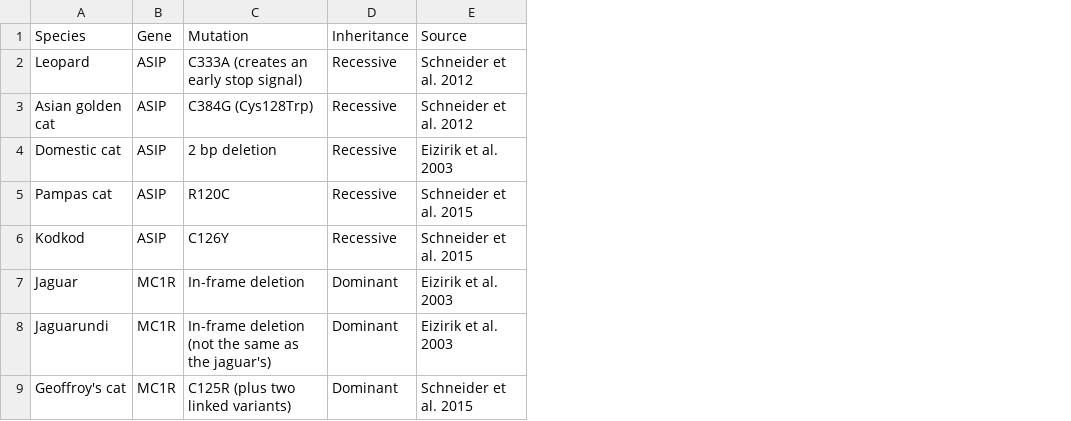
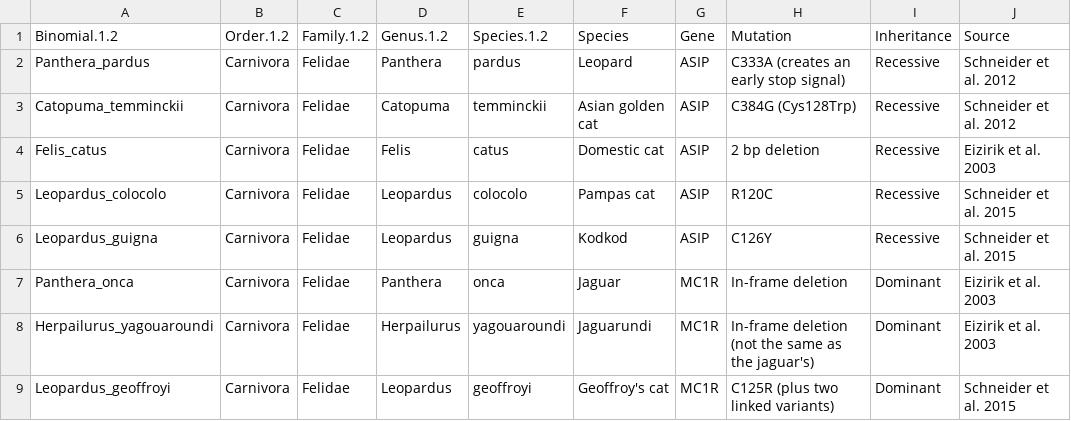
Before and after one commit to tsidhuprivate/geogratree, a CSV file: projects/felidae_melinism/felidae_melinism_mutations.csv, drawn as a sheet; the diff names each change by its address in the sheet, - before the commit and + after, or states it on an @@ line.

```diff
--- a/projects/felidae_melinism/felidae_melinism_mutations.csv
+++ b/projects/felidae_melinism/felidae_melinism_mutations.csv
+column A (Binomial.1.2), rows 2-9: Panthera_pardus | Catopuma_temminckii | Felis_catus | Leopardus_colocolo | Leopardus_guigna | Panthera_onca | Herpailurus_yagouaroundi | Leopardus_geoffroyi
+column B (Order.1.2), rows 2-9: all Carnivora
+column C (Family.1.2), rows 2-9: all Felidae
+column D (Genus.1.2), rows 2-9: Panthera | Catopuma | Felis | Leopardus | Leopardus | Panthera | Herpailurus | Leopardus
+column E (Species.1.2), rows 2-9: pardus | temminckii | catus | colocolo | guigna | onca | yagouaroundi | geoffroyi
```
